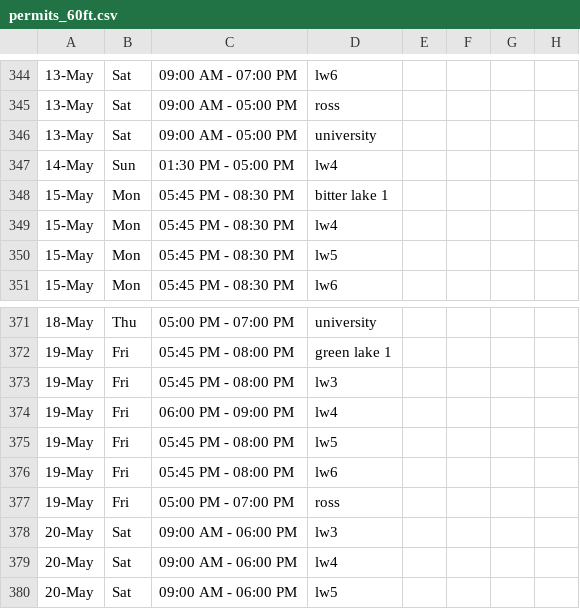
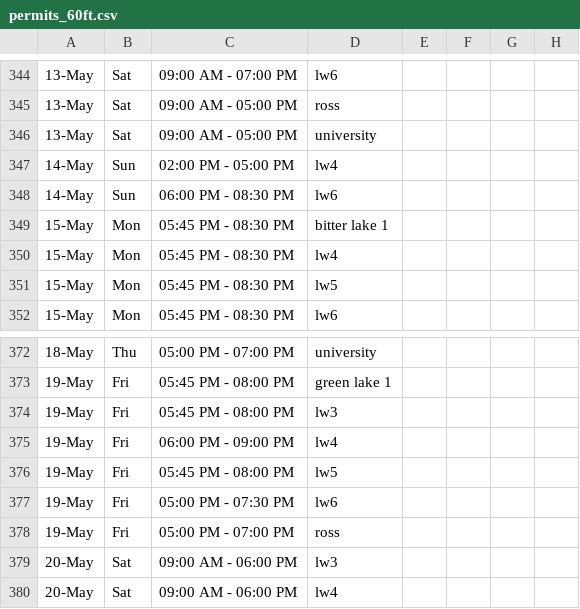
Before and after one commit to ncllball/ncll-schedule, a CSV file: permits_60ft.csv, drawn as a sheet; only a part is shown, gaps mark what is left out; the shorter side is filled out with more unchanged rows; addresses are those after the commit; the diff names each change by its address in the sheet, - before the commit and + after, or states it on an @@ line.

```diff
--- a/permits_60ft.csv
+++ b/permits_60ft.csv
-C347: 01:30 PM - 05:00 PM
+C347: 02:00 PM - 05:00 PM
+row 348: 14-May | Sun | 06:00 PM - 08:30 PM | lw6
-C377: 05:45 PM - 08:00 PM
+C377: 05:00 PM - 07:30 PM
```
Also changed, not shown: assigned_permits_60ft.csv, permits_from_parks.csv.
